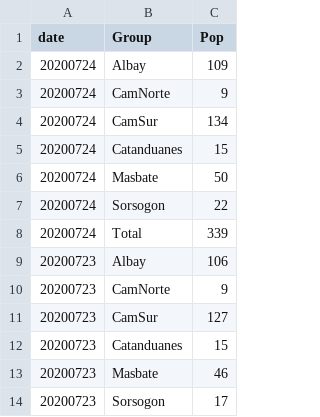
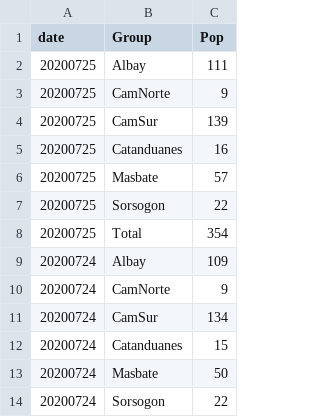
Before and after one commit to jmbangate/jmbangate.github.io, a CSV file: covid/r5provincesCasesPositive.csv, drawn as a sheet; only a part is shown; the shorter side is filled out with more unchanged rows.

```diff
--- a/covid/r5provincesCasesPositive.csv
+++ b/covid/r5provincesCasesPositive.csv
@@ -1,2 +1,9 @@
 date,Group,Pop
+20200725,Albay,111
+20200725,CamNorte,9
+20200725,CamSur,139
+20200725,Catanduanes,16
+20200725,Masbate,57
+20200725,Sorsogon,22
+20200725,Total,354
 20200724,Albay,109
```
Also changed, not shown: covid/BicolR5BedMechVentCapacityCSV.csv, covid/BicolR5BedMechVentPctUtilisedCSV.csv, 4 other files.
